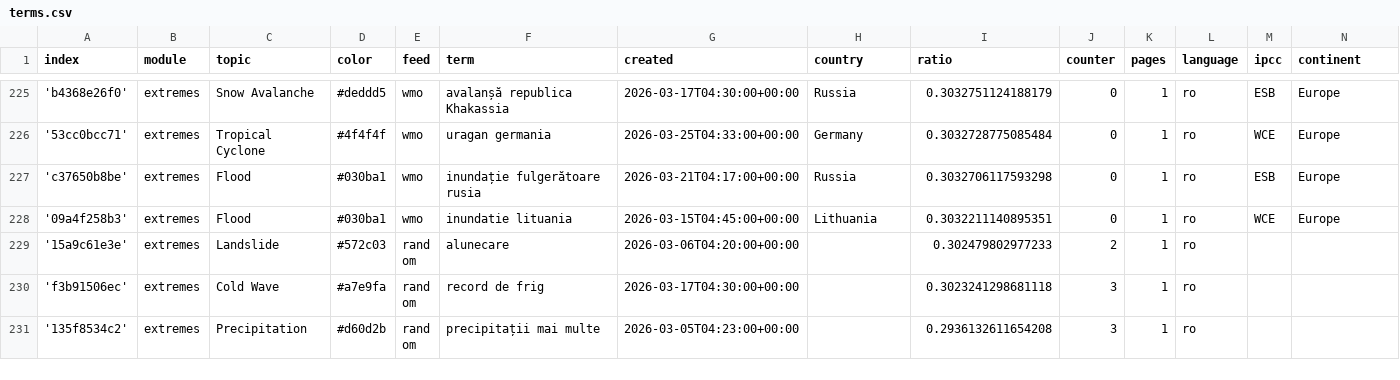
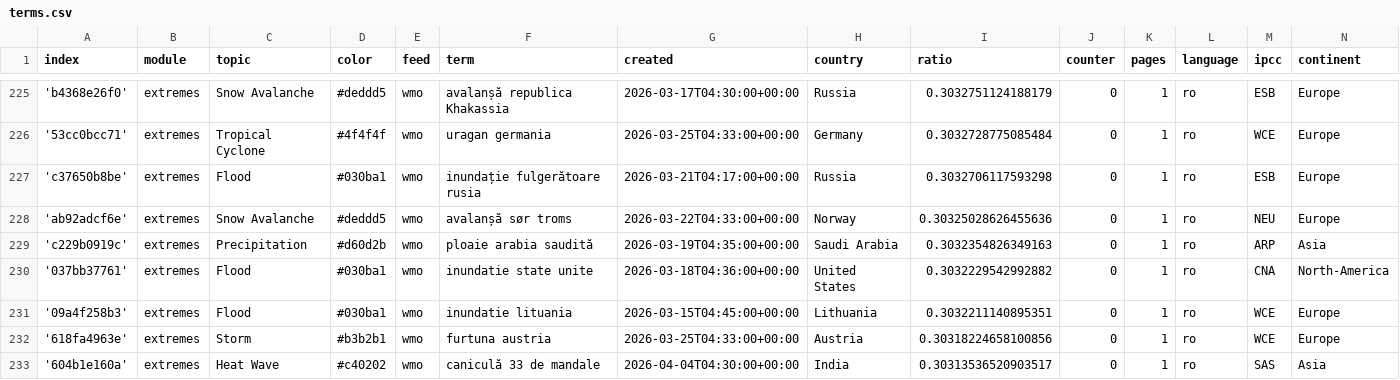
Before and after one commit to TinoH91news/romanianExtremes, a CSV file: terms.csv, drawn as a sheet; only a part is shown, gaps mark what is left out; the shorter side is filled out with more unchanged rows; the diff covers the shown part only.

Commit message:
Commit from GitHub Actions (import:0.0)

```diff
--- a/terms.csv
+++ b/terms.csv
@@ -227,2 +227,7 @@ index,module,topic,color,feed,term,created,country,ratio,counter,pages,language,
 'c37650b8be',extremes,Flood,#030ba1,wmo,inundație fulgerătoare rusia,2026-03-21T04:17:00+00:00,Russia,0.3032706117593298,0,1,ro,ESB,Europe
+'ab92adcf6e',extremes,Snow Avalanche,#deddd5,wmo,avalanșă sør troms,2026-03-22T04:33:00+00:00,Norway,0.30325028626455636,0,1,ro,NEU,Europe
+'c229b0919c',extremes,Precipitation,#d60d2b,wmo,ploaie arabia saudită,2026-03-19T04:35:00+00:00,Saudi Arabia,0.3032354826349163,0,1,ro,ARP,Asia
+'037bb37761',extremes,Flood,#030ba1,wmo,inundatie state unite,2026-03-18T04:36:00+00:00,United States,0.3032229542992882,0,1,ro,CNA,North-America
 '09a4f258b3',extremes,Flood,#030ba1,wmo,inundatie lituania,2026-03-15T04:45:00+00:00,Lithuania,0.3032211140895351,0,1,ro,WCE,Europe
+'618fa4963e',extremes,Storm,#b3b2b1,wmo,furtuna austria,2026-03-25T04:33:00+00:00,Austria,0.30318224658100856,0,1,ro,WCE,Europe
+'604b1e160a',extremes,Heat Wave,#c40202,wmo,caniculă 33 de mandale,2026-04-04T04:30:00+00:00,India,0.30313536520903517,0,1,ro,SAS,Asia
```
Also changed, not shown: 5 added rows and 5 edited cells elsewhere in this file.
